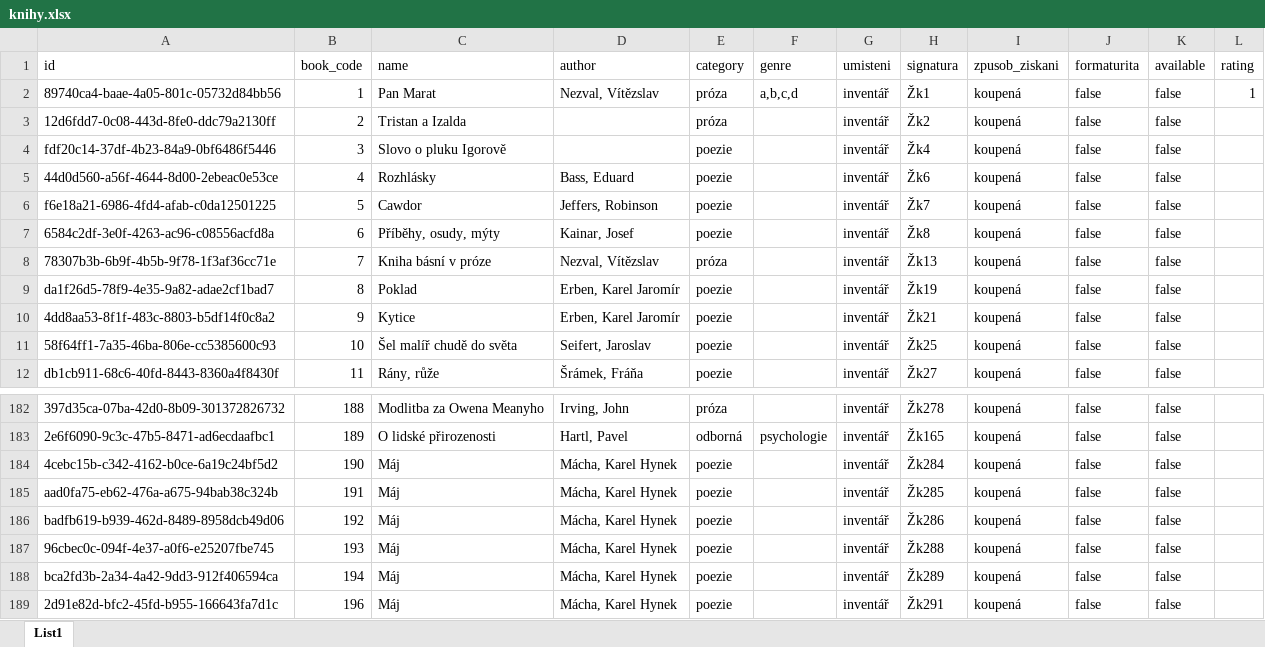
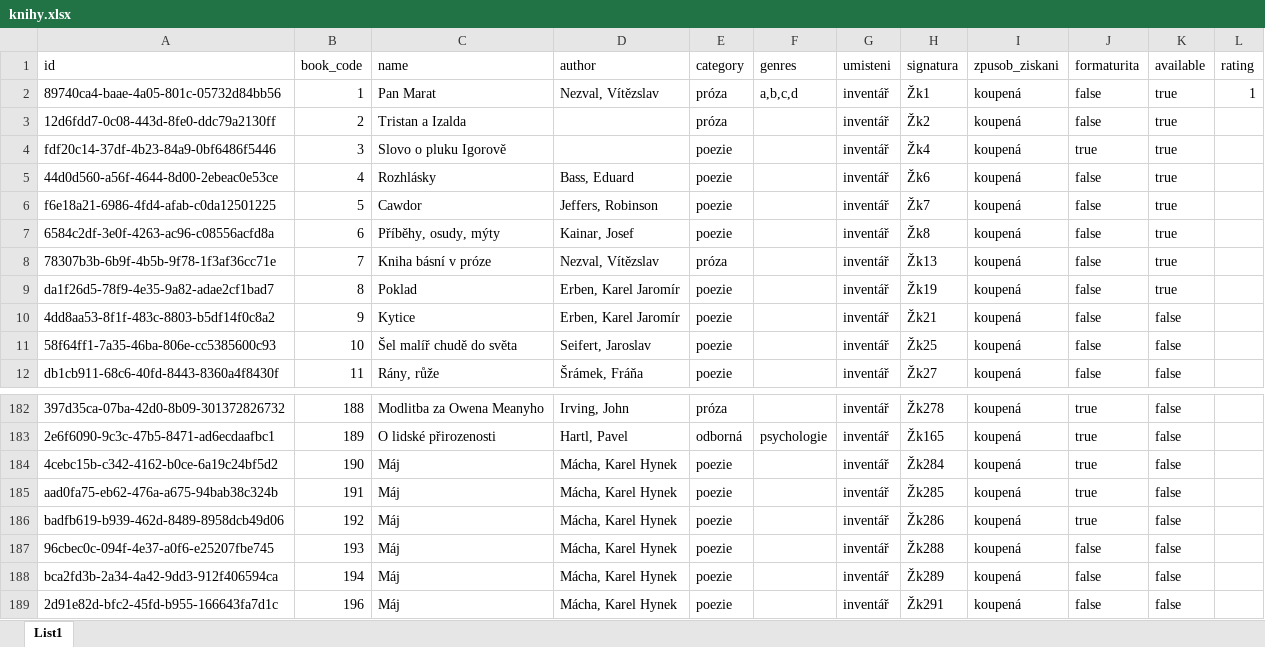
Before and after one commit to Nockiest/eknihovna, an Excel workbook: knihy.xlsx, sheet List1, drawn as a sheet; only a part is shown, gaps mark what is left out; values as stored, in another font and other column widths than the file's, no borders; the diff covers the shown part only; the diff names each change by its address in the sheet, - before the commit and + after, or states it on an @@ line.

```diff
--- a/knihy.xlsx (sheet List1)
+++ b/knihy.xlsx (sheet List1)
-F1: genre
+F1: genres
-K2:K9 (available): false
+K2:K9 (available): true
-J4 (formaturita): false
+J4 (formaturita): true
-J182:J186 (formaturita): false
+J182:J186 (formaturita): true
```
Also changed, not shown: 54 edited cells elsewhere in this sheet, 4 other files.
